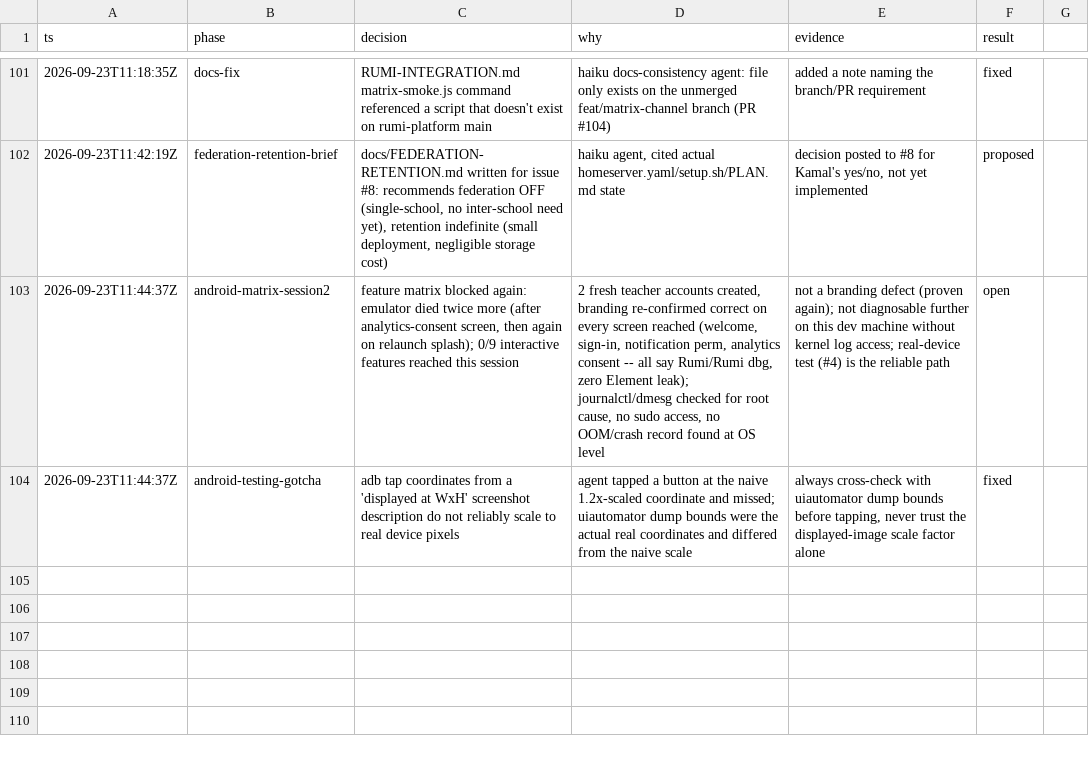
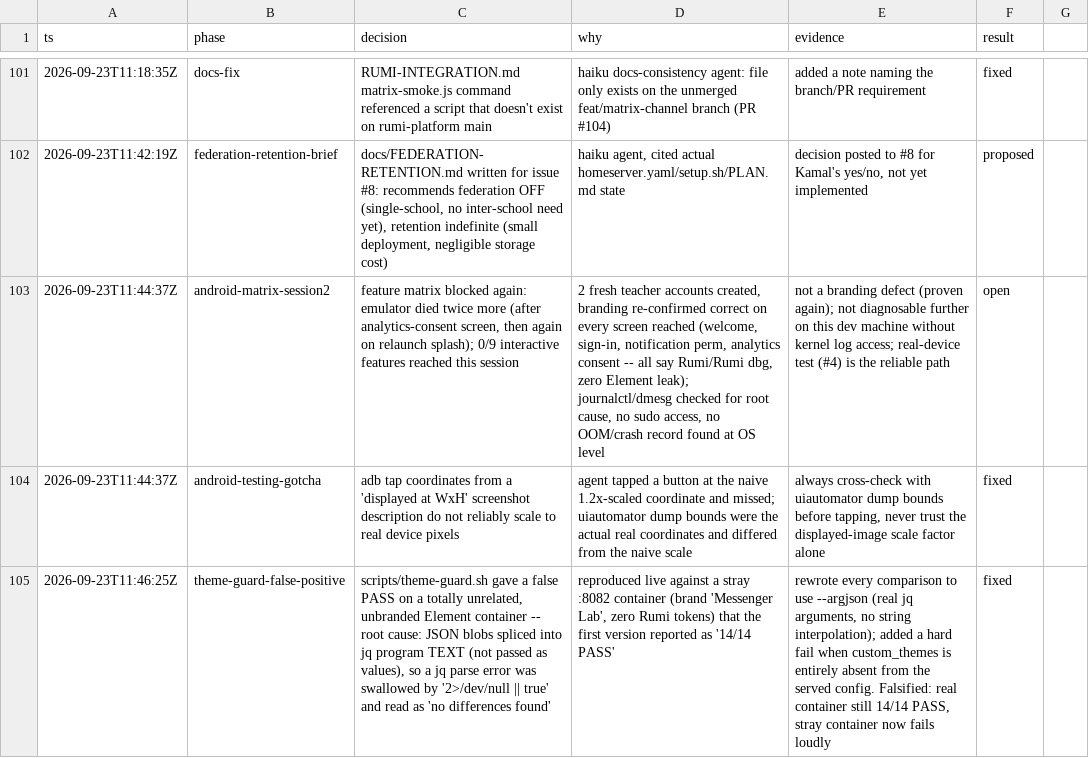
Before and after one commit to Orenda-Project/rumi-messenger, a TSV file: docs/DECISIONS.tsv, drawn as a sheet; only a part is shown, gaps mark what is left out; the diff names each change by its address in the sheet, - before the commit and + after, or states it on an @@ line.

```diff
--- a/docs/DECISIONS.tsv
+++ b/docs/DECISIONS.tsv
+row 105: 2026-09-23T11:46:25Z | theme-guard-false-positive | scripts/theme-guard.sh gave a false PASS on a totally unrelated, unbranded Element container -- root cause: JSON blobs spliced into jq program TEXT (not passed as values), so a jq parse error was swallowed by '2>/dev/null || true' and read as 'no differences found' | reproduced live against a stray :8082 container (brand 'Messenger Lab', zero Rumi tokens) that the first version reported as '14/14 PASS' | rewrote every comparison to use --argjson (real jq arguments, no string interpolation); added a hard fail when custom_themes is entirely absent from the served config. Falsified: real container still 14/14 PASS, stray container now fails loudly | fixed
```
Also changed, not shown: 2 other files.
